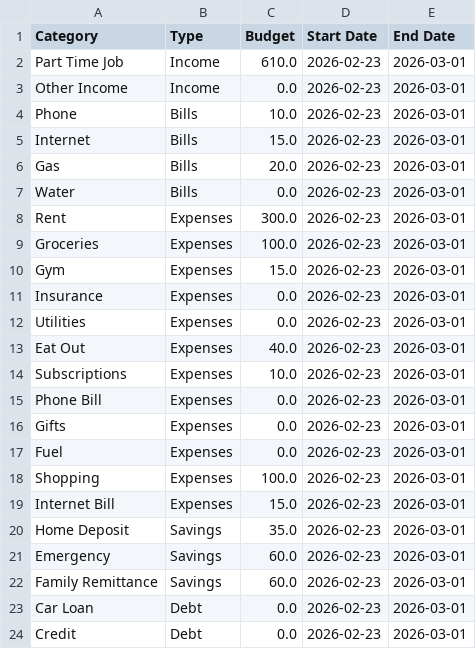
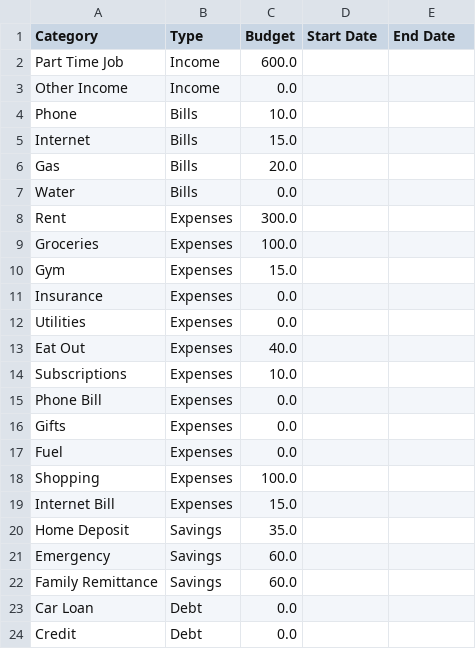
Before and after one commit to DustyxT/MoneyMgApp, a CSV file: budget_config.csv, drawn as a sheet.

```diff
--- a/budget_config.csv
+++ b/budget_config.csv
@@ -1,24 +1,24 @@
 Category,Type,Budget,Start Date,End Date
-Part Time Job,Income,610.0,2026-02-23,2026-03-01
-Other Income,Income,0.0,2026-02-23,2026-03-01
-Phone,Bills,10.0,2026-02-23,2026-03-01
-Internet,Bills,15.0,2026-02-23,2026-03-01
-Gas,Bills,20.0,2026-02-23,2026-03-01
-Water,Bills,0.0,2026-02-23,2026-03-01
-Rent,Expenses,300.0,2026-02-23,2026-03-01
-Groceries,Expenses,100.0,2026-02-23,2026-03-01
-Gym,Expenses,15.0,2026-02-23,2026-03-01
-Insurance,Expenses,0.0,2026-02-23,2026-03-01
-Utilities,Expenses,0.0,2026-02-23,2026-03-01
-Eat Out,Expenses,40.0,2026-02-23,2026-03-01
-Subscriptions,Expenses,10.0,2026-02-23,2026-03-01
-Phone Bill,Expenses,0.0,2026-02-23,2026-03-01
-Gifts,Expenses,0.0,2026-02-23,2026-03-01
-Fuel,Expenses,0.0,2026-02-23,2026-03-01
-Shopping,Expenses,100.0,2026-02-23,2026-03-01
-Internet Bill,Expenses,15.0,2026-02-23,2026-03-01
-Home Deposit,Savings,35.0,2026-02-23,2026-03-01
-Emergency,Savings,60.0,2026-02-23,2026-03-01
-Family Remittance,Savings,60.0,2026-02-23,2026-03-01
-Car Loan,Debt,0.0,2026-02-23,2026-03-01
-Credit,Debt,0.0,2026-02-23,2026-03-01
+Part Time Job,Income,600.0,,
+Other Income,Income,0.0,,
+Phone,Bills,10.0,,
+Internet,Bills,15.0,,
+Gas,Bills,20.0,,
+Water,Bills,0.0,,
+Rent,Expenses,300.0,,
+Groceries,Expenses,100.0,,
+Gym,Expenses,15.0,,
+Insurance,Expenses,0.0,,
+Utilities,Expenses,0.0,,
+Eat Out,Expenses,40.0,,
+Subscriptions,Expenses,10.0,,
+Phone Bill,Expenses,0.0,,
+Gifts,Expenses,0.0,,
+Fuel,Expenses,0.0,,
+Shopping,Expenses,100.0,,
+Internet Bill,Expenses,15.0,,
+Home Deposit,Savings,35.0,,
+Emergency,Savings,60.0,,
+Family Remittance,Savings,60.0,,
+Car Loan,Debt,0.0,,
+Credit,Debt,0.0,,
```
Also changed, not shown: transactions.csv, 24 other files.
